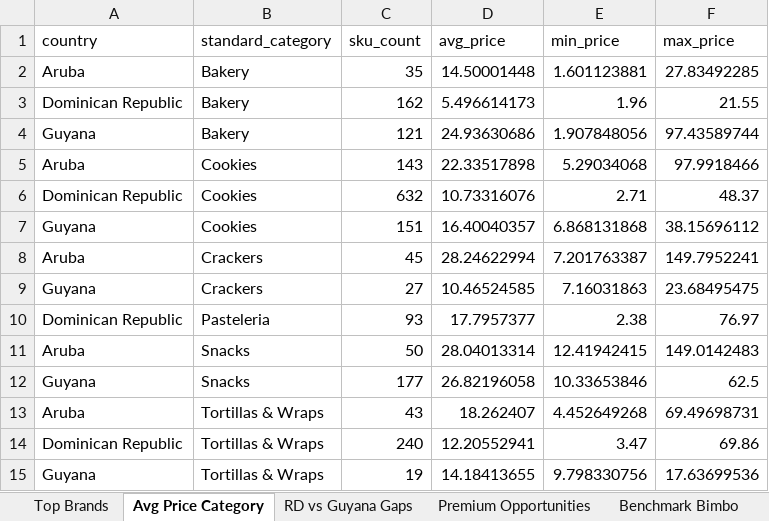
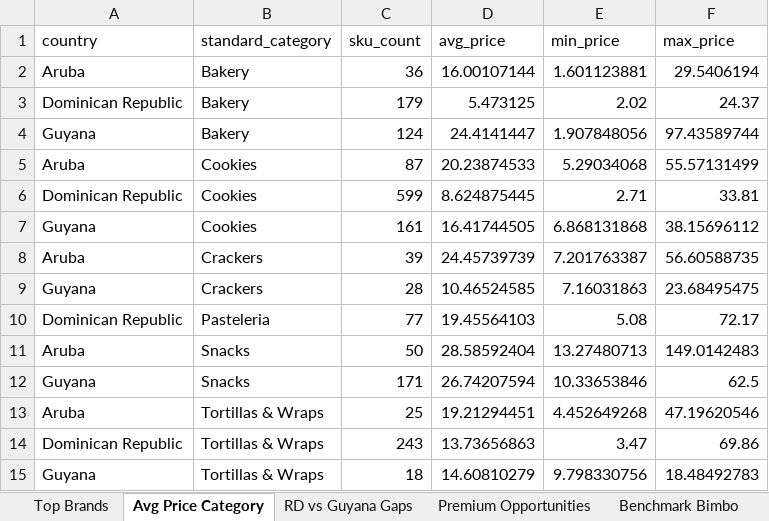
Before and after one commit to Colmau1971/caribbean_retail_ai, an Excel workbook: streamlit_data/regional_insights.xlsx, sheet Avg Price Category, drawn as a sheet; values as stored, in another font and other column widths than the file's, no borders; removed rows and columns are numbered as before the commit, all else as after; the diff names each change by its address in the sheet, - before the commit and + after, or states it on an @@ line.

```diff
--- a/streamlit_data/regional_insights.xlsx (sheet Avg Price Category)
+++ b/streamlit_data/regional_insights.xlsx (sheet Avg Price Category)
-C2 (sku_count): 35
+C2 (sku_count): 36
-D2 (avg_price): 14.50001448
+D2 (avg_price): 16.00107144
-F2 (max_price): 27.83492285
+F2 (max_price): 29.5406194
-row 3: Dominican Republic | Bakery | 162 | 5.496614173 | 1.96 | 21.55
+row 3: Dominican Republic | Bakery | 179 | 5.473125 | 2.02 | 24.37
-C4 (sku_count): 121
+C4 (sku_count): 124
-D4 (avg_price): 24.93630686
+D4 (avg_price): 24.4141447
-C5 (sku_count): 143
+C5 (sku_count): 87
-D5 (avg_price): 22.33517898
+D5 (avg_price): 20.23874533
-F5 (max_price): 97.9918466
+F5 (max_price): 55.57131499
-C6 (sku_count): 632
+C6 (sku_count): 599
-D6 (avg_price): 10.73316076
+D6 (avg_price): 8.624875445
-F6 (max_price): 48.37
+F6 (max_price): 33.81
-C7 (sku_count): 151
+C7 (sku_count): 161
-D7 (avg_price): 16.40040357
+D7 (avg_price): 16.41744505
-C8 (sku_count): 45
+C8 (sku_count): 39
-D8 (avg_price): 28.24622994
+D8 (avg_price): 24.45739739
-F8 (max_price): 149.7952241
+F8 (max_price): 56.60588735
-C9 (sku_count): 27
+C9 (sku_count): 28
-row 10: Dominican Republic | Pasteleria | 93 | 17.7957377 | 2.38 | 76.97
+row 10: Dominican Republic | Pasteleria | 77 | 19.45564103 | 5.08 | 72.17
-D11 (avg_price): 28.04013314
+D11 (avg_price): 28.58592404
-E11 (min_price): 12.41942415
+E11 (min_price): 13.27480713
-C12 (sku_count): 177
+C12 (sku_count): 171
-D12 (avg_price): 26.82196058
+D12 (avg_price): 26.74207594
-C13 (sku_count): 43
+C13 (sku_count): 25
-D13 (avg_price): 18.262407
+D13 (avg_price): 19.21294451
-F13 (max_price): 69.49698731
+F13 (max_price): 47.19620546
-C14 (sku_count): 240
+C14 (sku_count): 243
-D14 (avg_price): 12.20552941
+D14 (avg_price): 13.73656863
-C15 (sku_count): 19
+C15 (sku_count): 18
-D15 (avg_price): 14.18413655
+D15 (avg_price): 14.60810279
-F15 (max_price): 17.63699536
+F15 (max_price): 18.48492783
```
Also changed, not shown: sheet Premium Opportunities, sheet Top Brands, sheet Same SKU Cross Country, sheet Benchmark Bimbo, sheet RD vs Guyana Gaps, sheet Market Alerts, streamlit_data/caribbean_master_latest.xlsx, streamlit_data/price_alerts.xlsx, 3 other files.
